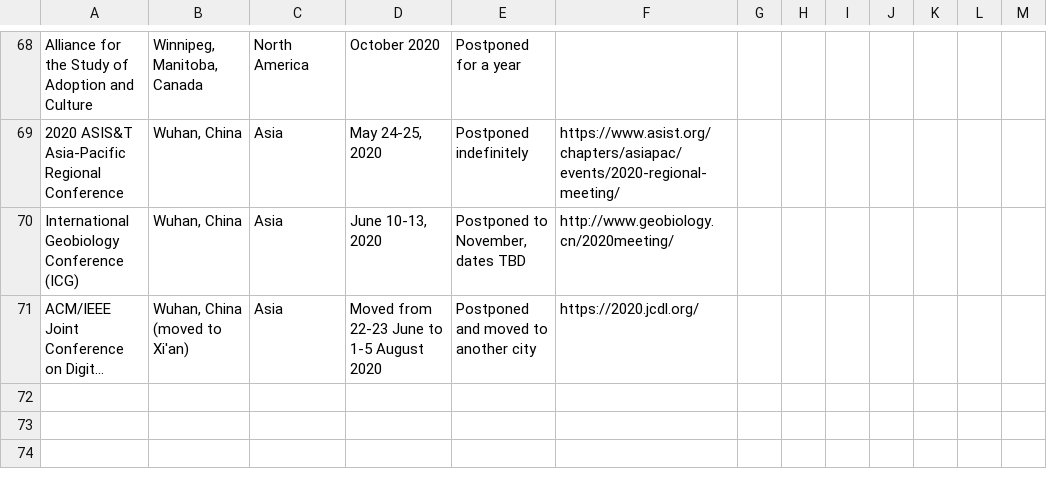
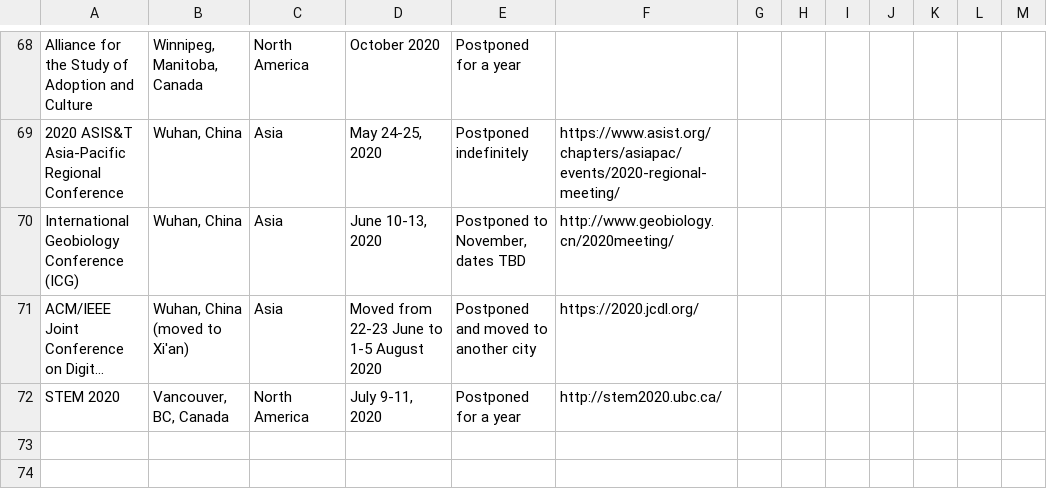
Before and after one commit to WeileiZeng/Cancelled-Academic-Conferences, a CSV file: conferences.csv, drawn as a sheet; only a part is shown, gaps mark what is left out; long unchanged cells end in …; the diff names each change by its address in the sheet, - before the commit and + after, or states it on an @@ line.

```diff
--- a/conferences.csv
+++ b/conferences.csv
-row 72: (empty)
+row 72: STEM 2020 | Vancouver, BC, Canada | North America | July 9-11, 2020 | Postponed for a year | http://stem2020.ubc.ca/
```
Also changed, not shown: 2 other files.
